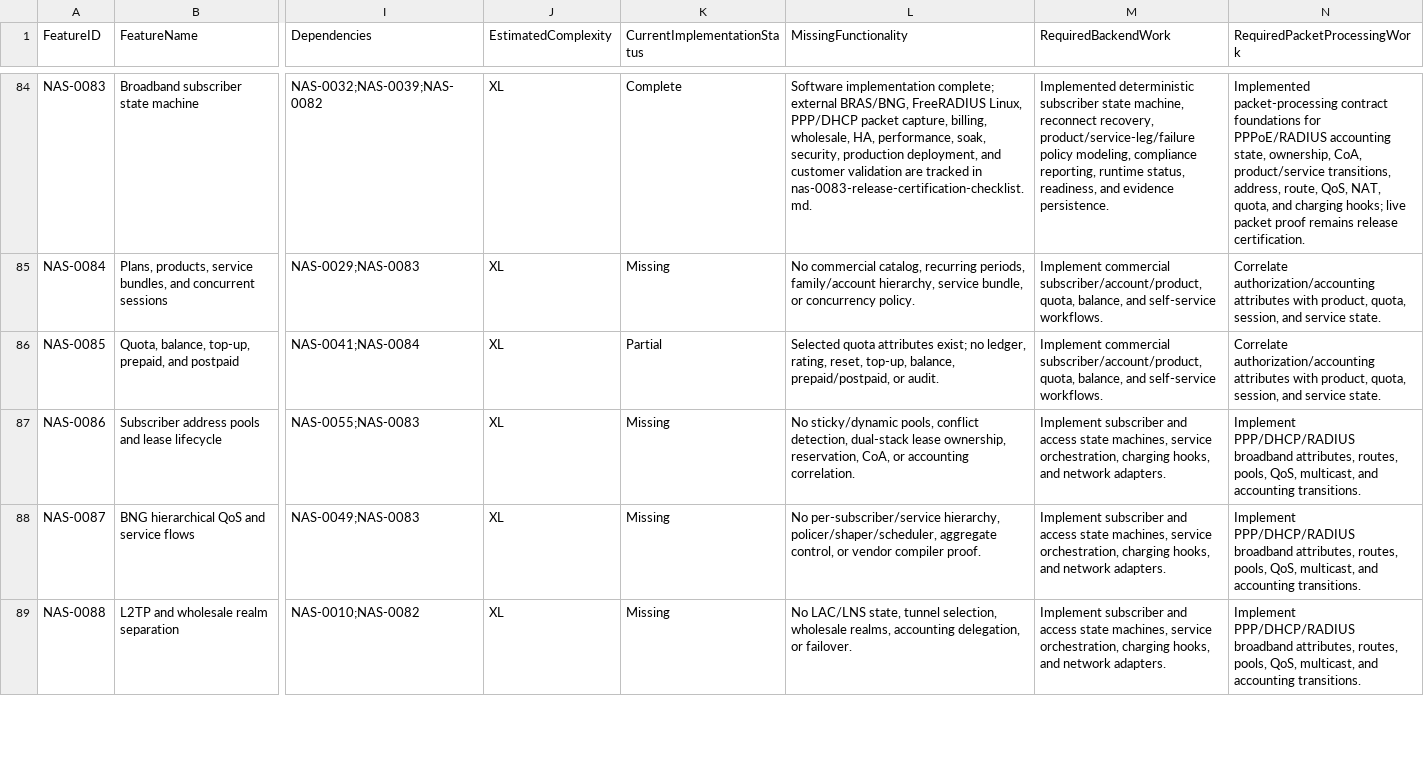
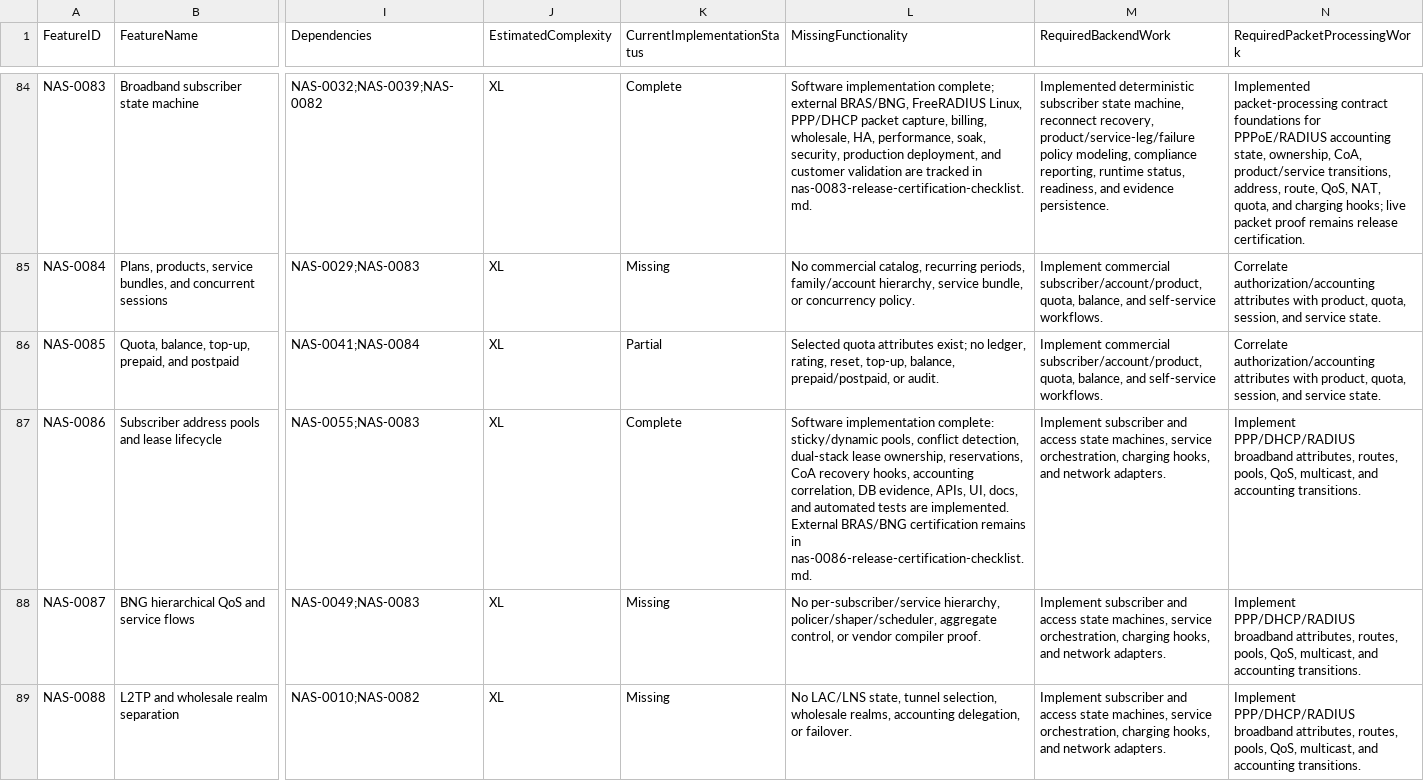
Before and after one commit to bikra1998m/aegisnas-pi4, a CSV file: docs/enterprise-nas-engineering-backlog.csv, drawn as a sheet; only a part is shown, gaps mark what is left out; the diff names each change by its address in the sheet, - before the commit and + after, or states it on an @@ line.

Commit message:
feat(radius): implement NAS-0086 broadband address lease lifecycle

```diff
--- a/docs/enterprise-nas-engineering-backlog.csv
+++ b/docs/enterprise-nas-engineering-backlog.csv
-K87 (CurrentImplementationStatus): Missing
+K87 (CurrentImplementationStatus): Complete
-L87 (MissingFunctionality): No sticky/dynamic pools, conflict detection, dual-stack lease ownership, reservation, CoA, or accounting correlation.
+L87 (MissingFunctionality): Software implementation complete: sticky/dynamic pools, conflict detection, dual-stack lease ownership, reservations, CoA recovery hooks, accounting correlation, DB evidence, APIs, UI, docs, and automated tests are implemented. External BRAS/BNG certification remains in nas-0086-release-certification-checklist.md.
```
Also changed, not shown: 25 other files.
